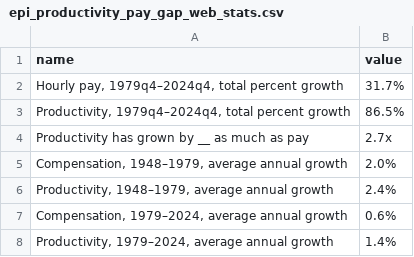
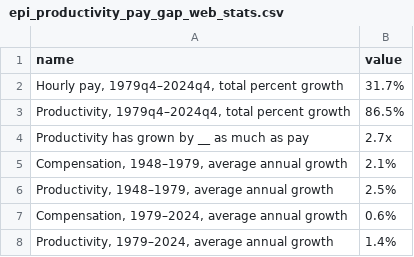
Before and after one commit to Economic/productivity_pay_gap, a CSV file: release/epi_productivity_pay_gap_web_stats.csv, drawn as a sheet.

Commit message:
correct long term growth rate arithmetic for web stats

```diff
--- a/release/epi_productivity_pay_gap_web_stats.csv
+++ b/release/epi_productivity_pay_gap_web_stats.csv
@@ -4,4 +4,4 @@ name,value
 Productivity has grown by __ as much as pay,2.7x
-"Compensation, 1948–1979, average annual growth",2.0%
-"Productivity, 1948–1979, average annual growth",2.4%
+"Compensation, 1948–1979, average annual growth",2.1%
+"Productivity, 1948–1979, average annual growth",2.5%
 "Compensation, 1979–2024, average annual growth",0.6%
```
Also changed, not shown: 3 other files.
